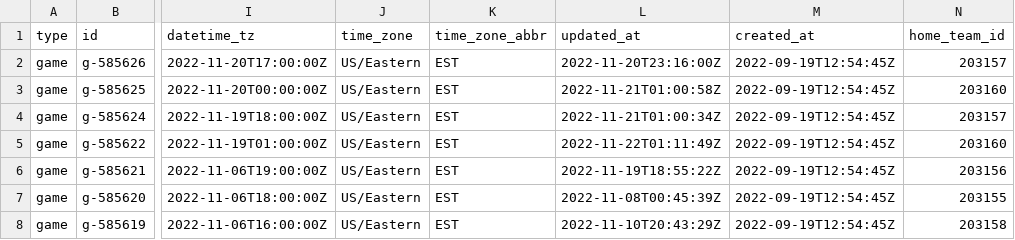
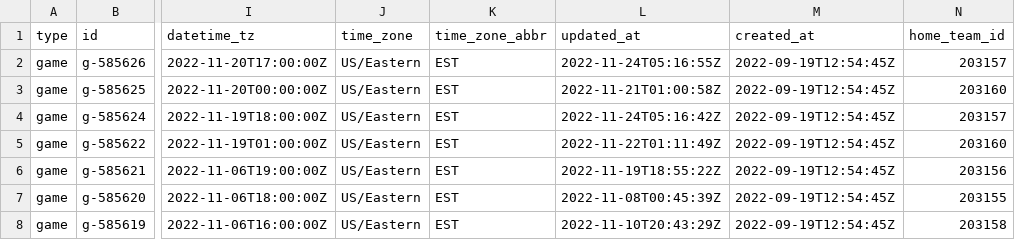
Before and after one commit to sportsdataverse/fastRhockey-data, a CSV file: phf/phf_games_in_data_repo.csv, drawn as a sheet; only a part is shown, gaps mark what is left out; the diff names each change by its address in the sheet, - before the commit and + after, or states it on an @@ line.

Commit message:
PHF Play-by-Play and Schedules update (Start: 2023 End: 2023)

```diff
--- a/phf/phf_games_in_data_repo.csv
+++ b/phf/phf_games_in_data_repo.csv
-L2 (updated_at): 2022-11-20T23:16:00Z
+L2 (updated_at): 2022-11-24T05:16:55Z
-L4 (updated_at): 2022-11-21T01:00:34Z
+L4 (updated_at): 2022-11-24T05:16:42Z
```
Also changed, not shown: phf/schedules/csv/phf_schedule_2023.csv, phf_schedule_master.csv, 21 other files.
